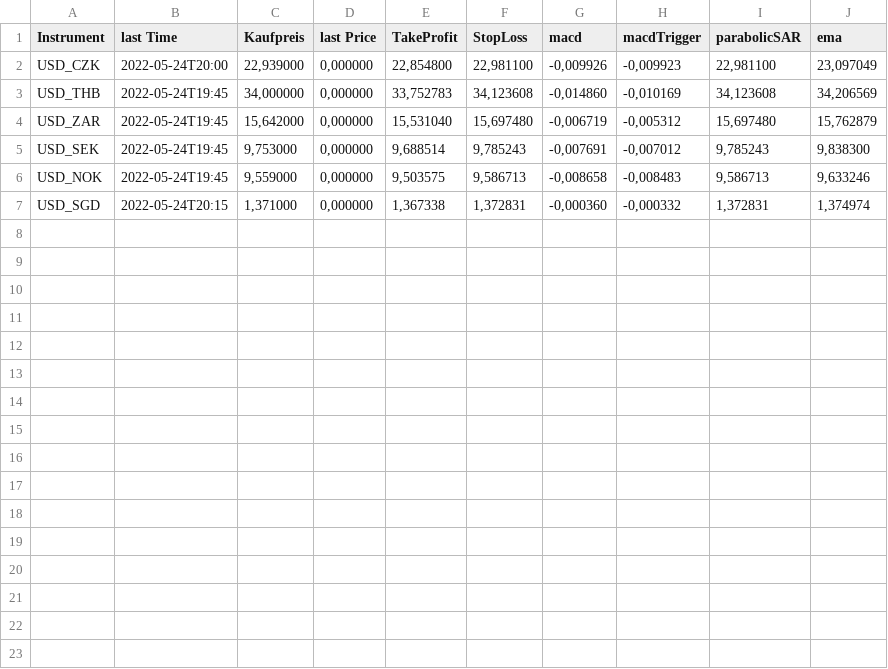
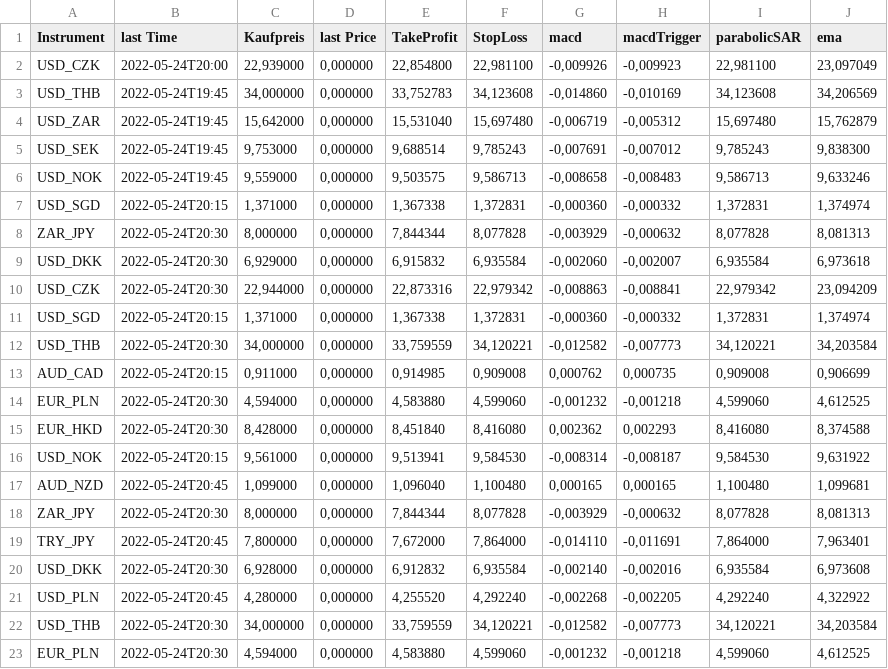
Before and after one commit to VartanArtyunyan/TradingBot, a CSV file: JavaBackend/siganls.csv, drawn as a sheet; the diff names each change by its address in the sheet, - before the commit and + after, or states it on an @@ line.

```diff
--- a/JavaBackend/siganls.csv
+++ b/JavaBackend/siganls.csv
+row 8: ZAR_JPY | 2022-05-24T20:30 | 8,000000 | 0,000000 | 7,844344 | 8,077828 | -0,003929 | -0,000632 | 8,077828 | 8,081313
+row 9: USD_DKK | 2022-05-24T20:30 | 6,929000 | 0,000000 | 6,915832 | 6,935584 | -0,002060 | -0,002007 | 6,935584 | 6,973618
+row 10: USD_CZK | 2022-05-24T20:30 | 22,944000 | 0,000000 | 22,873316 | 22,979342 | -0,008863 | -0,008841 | 22,979342 | 23,094209
+row 11: USD_SGD | 2022-05-24T20:15 | 1,371000 | 0,000000 | 1,367338 | 1,372831 | -0,000360 | -0,000332 | 1,372831 | 1,374974
+row 12: USD_THB | 2022-05-24T20:30 | 34,000000 | 0,000000 | 33,759559 | 34,120221 | -0,012582 | -0,007773 | 34,120221 | 34,203584
+row 13: AUD_CAD | 2022-05-24T20:15 | 0,911000 | 0,000000 | 0,914985 | 0,909008 | 0,000762 | 0,000735 | 0,909008 | 0,906699
+row 14: EUR_PLN | 2022-05-24T20:30 | 4,594000 | 0,000000 | 4,583880 | 4,599060 | -0,001232 | -0,001218 | 4,599060 | 4,612525
+row 15: EUR_HKD | 2022-05-24T20:30 | 8,428000 | 0,000000 | 8,451840 | 8,416080 | 0,002362 | 0,002293 | 8,416080 | 8,374588
+row 16: USD_NOK | 2022-05-24T20:15 | 9,561000 | 0,000000 | 9,513941 | 9,584530 | -0,008314 | -0,008187 | 9,584530 | 9,631922
+row 17: AUD_NZD | 2022-05-24T20:45 | 1,099000 | 0,000000 | 1,096040 | 1,100480 | 0,000165 | 0,000165 | 1,100480 | 1,099681
+row 18: ZAR_JPY | 2022-05-24T20:30 | 8,000000 | 0,000000 | 7,844344 | 8,077828 | -0,003929 | -0,000632 | 8,077828 | 8,081313
+row 19: TRY_JPY | 2022-05-24T20:45 | 7,800000 | 0,000000 | 7,672000 | 7,864000 | -0,014110 | -0,011691 | 7,864000 | 7,963401
+row 20: USD_DKK | 2022-05-24T20:30 | 6,928000 | 0,000000 | 6,912832 | 6,935584 | -0,002140 | -0,002016 | 6,935584 | 6,973608
+row 21: USD_PLN | 2022-05-24T20:45 | 4,280000 | 0,000000 | 4,255520 | 4,292240 | -0,002268 | -0,002205 | 4,292240 | 4,322922
+row 22: USD_THB | 2022-05-24T20:30 | 34,000000 | 0,000000 | 33,759559 | 34,120221 | -0,012582 | -0,007773 | 34,120221 | 34,203584
+row 23: EUR_PLN | 2022-05-24T20:30 | 4,594000 | 0,000000 | 4,583880 | 4,599060 | -0,001232 | -0,001218 | 4,599060 | 4,612525
```
Also changed, not shown: 2 other files.
